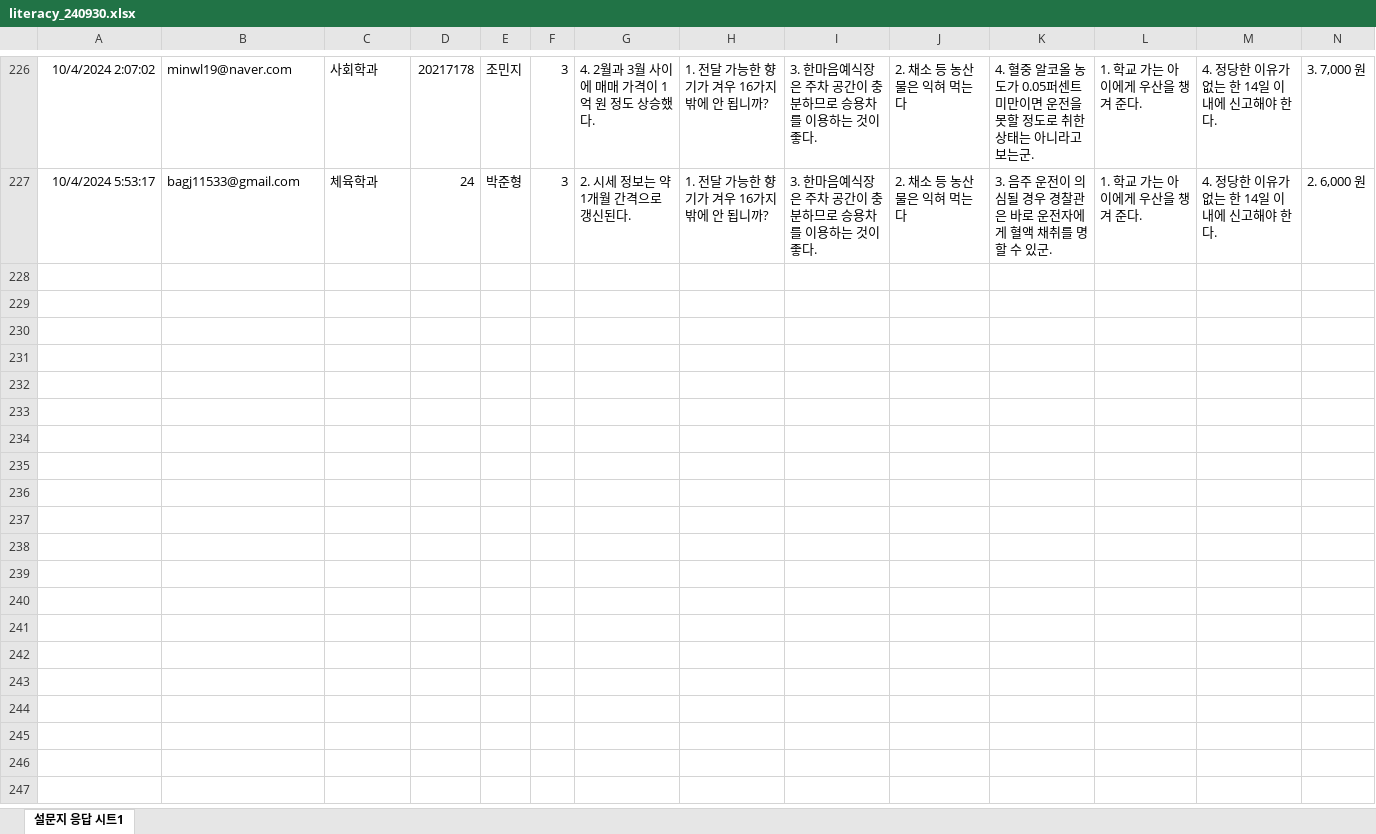
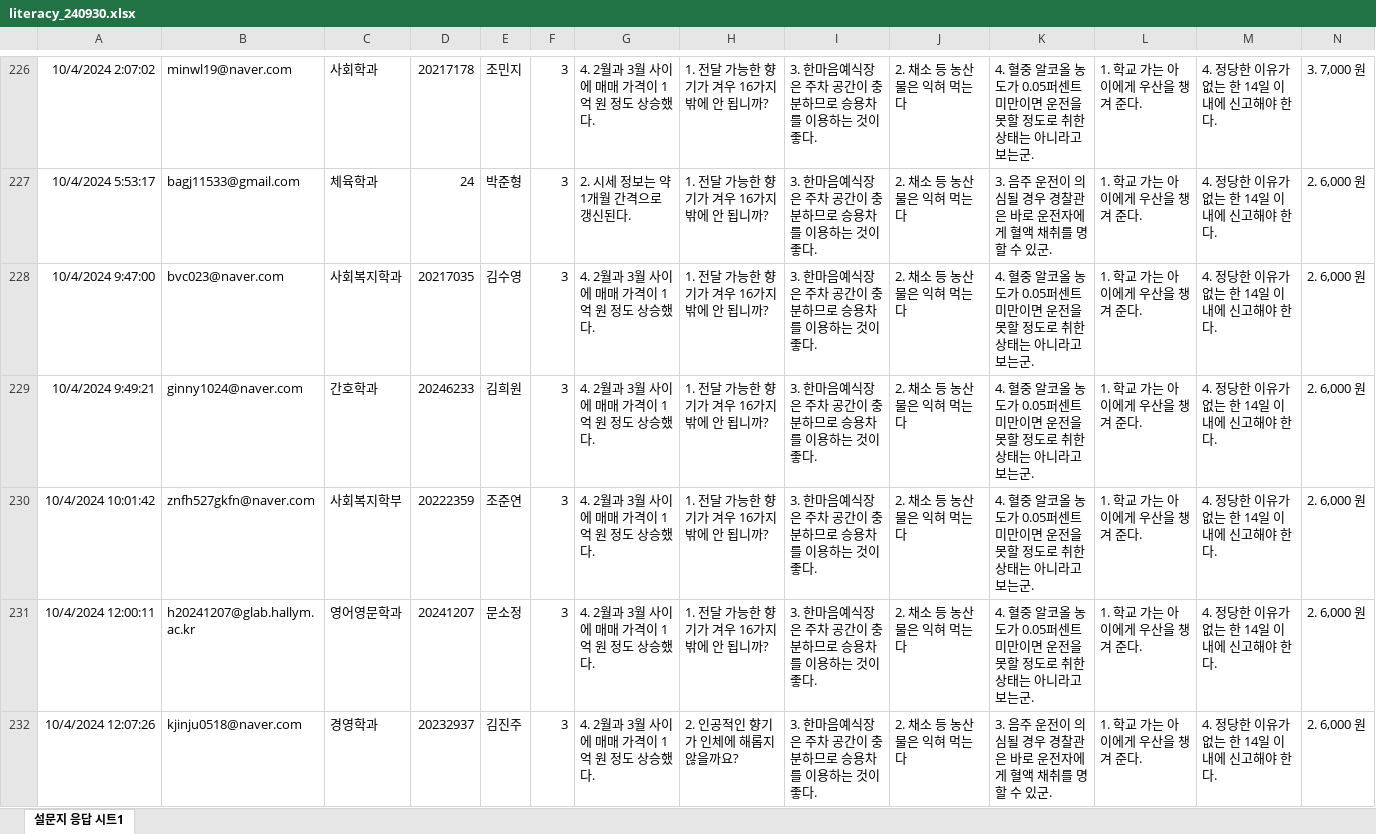
Before and after one commit to kwlee58/class202501, an Excel workbook: R/data/literacy_240930.xlsx, sheet 설문지 응답 시트1, drawn as a sheet; only a part is shown, gaps mark what is left out; values as stored, in another font and other column widths than the file's, no borders; table styles not drawn; rows hold the shown columns only; the diff covers the shown part only; the diff names each change by its address in the sheet, - before the commit and + after, or states it on an @@ line.

Commit message:
literacy, 240930 modified 6

```diff
--- a/R/data/literacy_240930.xlsx (sheet 설문지 응답 시트1)
+++ b/R/data/literacy_240930.xlsx (sheet 설문지 응답 시트1)
+row 228: 10/4/2024 9:47:00 | bvc023@naver.com | 사회복지학과 | 20217035 | 김수영 | 3 | 4. 2월과 3월 사이에 매매 가격이 1억 원 정도 상승했다. | 1. 전달 가능한 향기가 겨우 16가지밖에 안 됩니까? | 3. 한마음예식장은 주차 공간이 충분하므로 승용차를 이용하는 것이 좋다. | 2. 채소 등 농산물은 익혀 먹는다 | 4. 혈중 알코올 농도가 0.05퍼센트 미만이면 운전을 못할 정도로 취한 상태는 아니라고 보는군. | 1. 학교 가는 아이에게 우산을 챙겨 준다. | 4. 정당한 이유가 없는 한 14일 이내에 신고해야 한다. | 2. 6,000 원
+row 229: 10/4/2024 9:49:21 | ginny1024@naver.com | 간호학과 | 20246233 | 김희원 | 3 | 4. 2월과 3월 사이에 매매 가격이 1억 원 정도 상승했다. | 1. 전달 가능한 향기가 겨우 16가지밖에 안 됩니까? | 3. 한마음예식장은 주차 공간이 충분하므로 승용차를 이용하는 것이 좋다. | 2. 채소 등 농산물은 익혀 먹는다 | 4. 혈중 알코올 농도가 0.05퍼센트 미만이면 운전을 못할 정도로 취한 상태는 아니라고 보는군. | 1. 학교 가는 아이에게 우산을 챙겨 준다. | 4. 정당한 이유가 없는 한 14일 이내에 신고해야 한다. | 2. 6,000 원
+row 230: 10/4/2024 10:01:42 | znfh527gkfn@naver.com | 사회복지학부 | 20222359 | 조준연 | 3 | 4. 2월과 3월 사이에 매매 가격이 1억 원 정도 상승했다. | 1. 전달 가능한 향기가 겨우 16가지밖에 안 됩니까? | 3. 한마음예식장은 주차 공간이 충분하므로 승용차를 이용하는 것이 좋다. | 2. 채소 등 농산물은 익혀 먹는다 | 4. 혈중 알코올 농도가 0.05퍼센트 미만이면 운전을 못할 정도로 취한 상태는 아니라고 보는군. | 1. 학교 가는 아이에게 우산을 챙겨 준다. | 4. 정당한 이유가 없는 한 14일 이내에 신고해야 한다. | 2. 6,000 원
+row 231: 10/4/2024 12:00:11 | h20241207@glab.hallym.ac.kr | 영어영문학과 | 20241207 | 문소정 | 3 | 4. 2월과 3월 사이에 매매 가격이 1억 원 정도 상승했다. | 1. 전달 가능한 향기가 겨우 16가지밖에 안 됩니까? | 3. 한마음예식장은 주차 공간이 충분하므로 승용차를 이용하는 것이 좋다. | 2. 채소 등 농산물은 익혀 먹는다 | 4. 혈중 알코올 농도가 0.05퍼센트 미만이면 운전을 못할 정도로 취한 상태는 아니라고 보는군. | 1. 학교 가는 아이에게 우산을 챙겨 준다. | 4. 정당한 이유가 없는 한 14일 이내에 신고해야 한다. | 2. 6,000 원
+row 232: 10/4/2024 12:07:26 | kjinju0518@naver.com | 경영학과 | 20232937 | 김진주 | 3 | 4. 2월과 3월 사이에 매매 가격이 1억 원 정도 상승했다. | 2. 인공적인 향기가 인체에 해롭지 않을까요? | 3. 한마음예식장은 주차 공간이 충분하므로 승용차를 이용하는 것이 좋다. | 2. 채소 등 농산물은 익혀 먹는다 | 3. 음주 운전이 의심될 경우 경찰관은 바로 운전자에게 혈액 채취를 명할 수 있군. | 1. 학교 가는 아이에게 우산을 챙겨 준다. | 4. 정당한 이유가 없는 한 14일 이내에 신고해야 한다. | 2. 6,000 원
```
Also changed, not shown: 21 added rows elsewhere in this sheet, R/data/literacy_240930_tmp.xlsx, R/data/quiz240923.xlsx, 21 other files.
